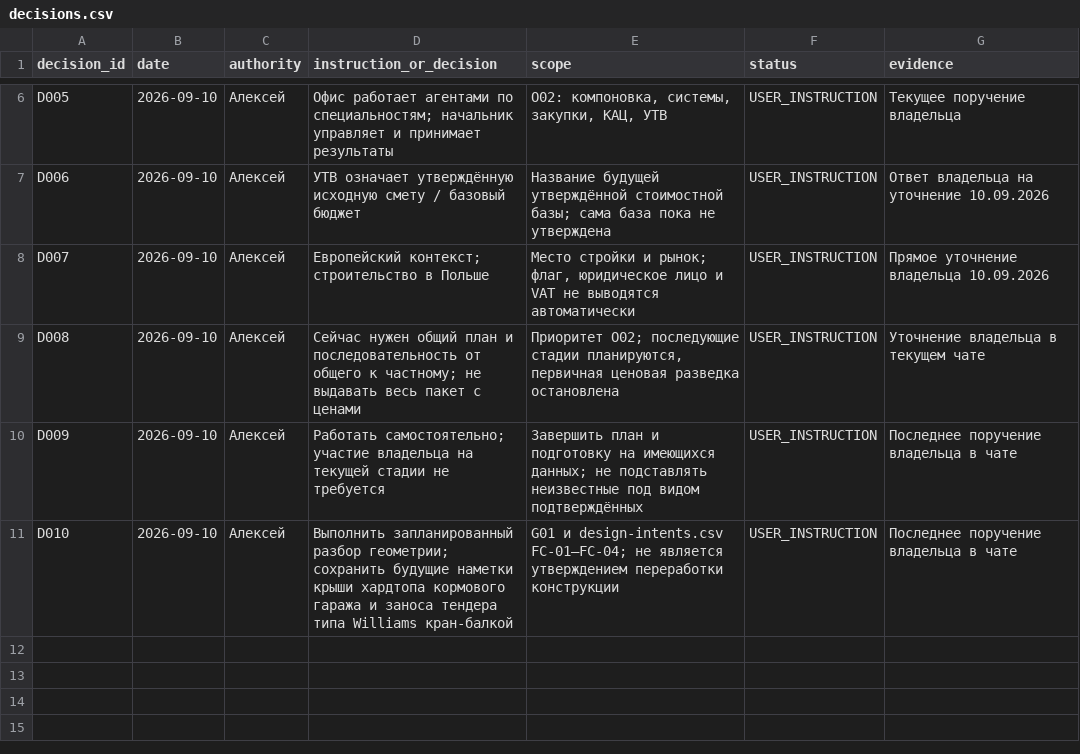
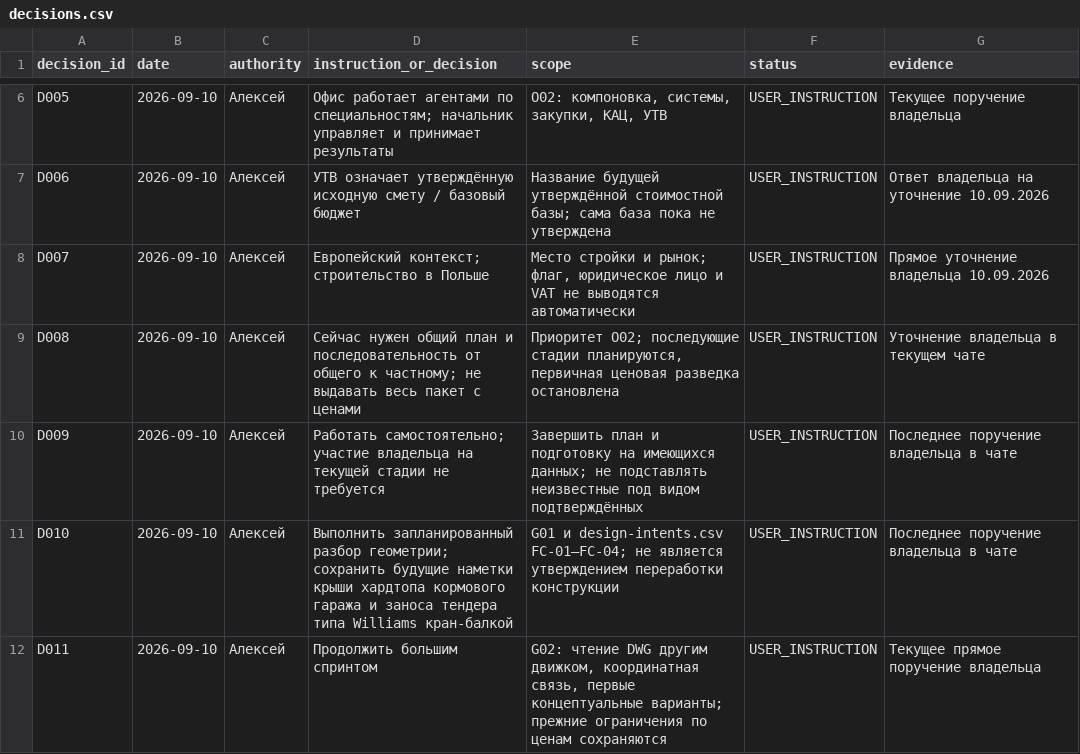
Before and after one commit to vetus-nauta/van-de-stadt-67-ft, a CSV file: data/office/decisions.csv, drawn as a sheet; only a part is shown, gaps mark what is left out; the diff names each change by its address in the sheet, - before the commit and + after, or states it on an @@ line.

```diff
--- a/data/office/decisions.csv
+++ b/data/office/decisions.csv
+row 12: D011 | 2026-09-10 | Алексей | Продолжить большим спринтом | G02: чтение DWG другим движком, координатная связь, первые концептуальные варианты; прежние ограничения по ценам сохраняются | USER_INSTRUCTION | Текущее прямое поручение владельца
```
Also changed, not shown: data/office/tasks.csv, 55 other files.
